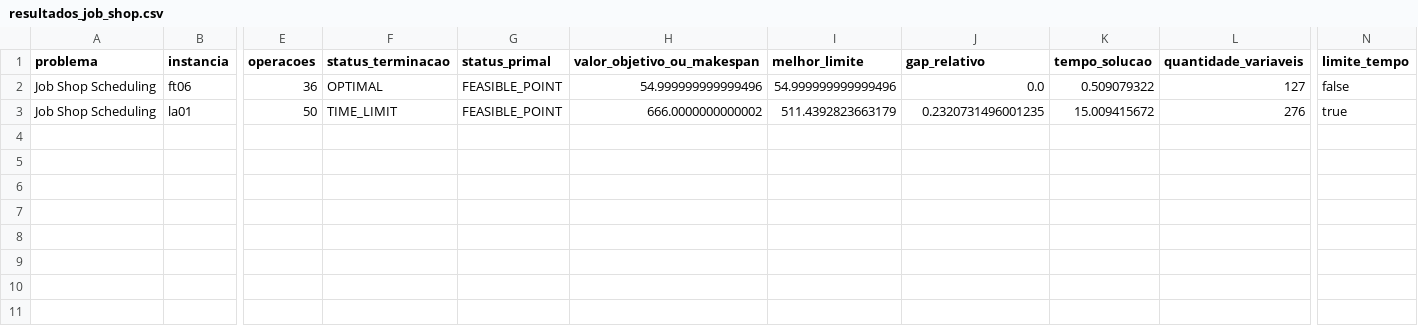
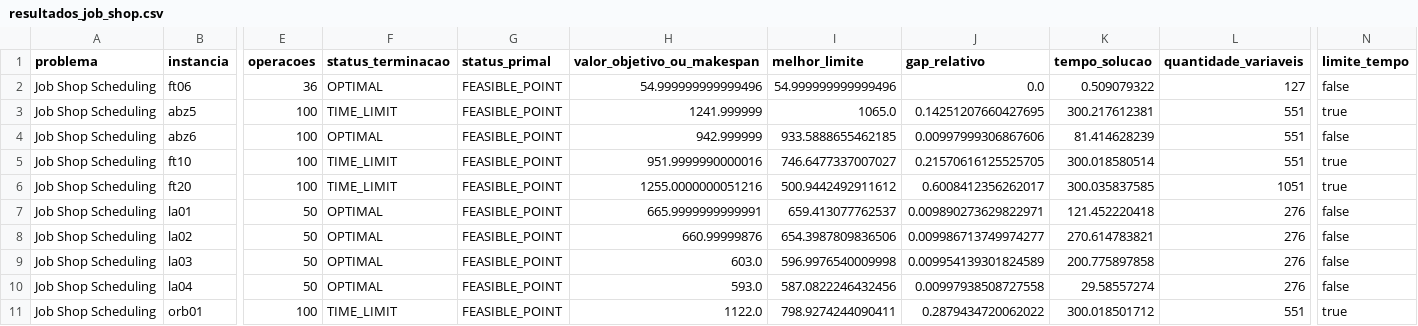
Before and after one commit to kennyvinente/optimization2026, a CSV file: desenvolvimento/resultados_job_shop.csv, drawn as a sheet; only a part is shown, gaps mark what is left out; addresses are those after the commit; rows hold the shown columns only; the diff names each change by its address in the sheet, - before the commit and + after, or states it on an @@ line.

```diff
--- a/desenvolvimento/resultados_job_shop.csv
+++ b/desenvolvimento/resultados_job_shop.csv
+row 3: Job Shop Scheduling | abz5 | 100 | TIME_LIMIT | FEASIBLE_POINT | 1241.999999 | 1065.0 | 0.14251207660427695 | 300.217612381 | 551 | true
+row 4: Job Shop Scheduling | abz6 | 100 | OPTIMAL | FEASIBLE_POINT | 942.999999 | 933.5888655462185 | 0.00997999306867606 | 81.414628239 | 551 | false
+row 5: Job Shop Scheduling | ft10 | 100 | TIME_LIMIT | FEASIBLE_POINT | 951.9999990000016 | 746.6477337007027 | 0.21570616125525705 | 300.018580514 | 551 | true
+row 6: Job Shop Scheduling | ft20 | 100 | TIME_LIMIT | FEASIBLE_POINT | 1255.0000000051216 | 500.9442492911612 | 0.6008412356262017 | 300.035837585 | 1051 | true
-F7 (status_terminacao): TIME_LIMIT
+F7 (status_terminacao): OPTIMAL
-H7 (valor_objetivo_ou_makespan): 666.0000000000002
+H7 (valor_objetivo_ou_makespan): 665.9999999999991
-I7 (melhor_limite): 511.4392823663179
+I7 (melhor_limite): 659.413077762537
-J7 (gap_relativo): 0.2320731496001235
+J7 (gap_relativo): 0.009890273629822971
-K7 (tempo_solucao): 15.009415672
+K7 (tempo_solucao): 121.452220418
-N7 (limite_tempo): true
+N7 (limite_tempo): false
+row 8: Job Shop Scheduling | la02 | 50 | OPTIMAL | FEASIBLE_POINT | 660.99999876 | 654.3987809836506 | 0.009986713749974277 | 270.614783821 | 276 | false
+row 9: Job Shop Scheduling | la03 | 50 | OPTIMAL | FEASIBLE_POINT | 603.0 | 596.9976540009998 | 0.009954139301824589 | 200.775897858 | 276 | false
+row 10: Job Shop Scheduling | la04 | 50 | OPTIMAL | FEASIBLE_POINT | 593.0 | 587.0822246432456 | 0.00997938508727558 | 29.58557274 | 276 | false
+row 11: Job Shop Scheduling | orb01 | 100 | TIME_LIMIT | FEASIBLE_POINT | 1122.0 | 798.9274244090411 | 0.2879434720062022 | 300.018501712 | 551 | true
```
Also changed, not shown: desenvolvimento/resultados_completos.csv.
